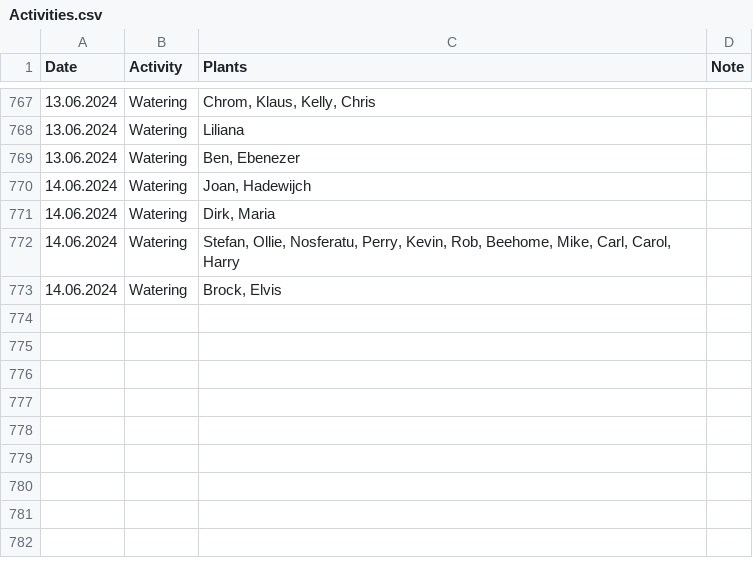
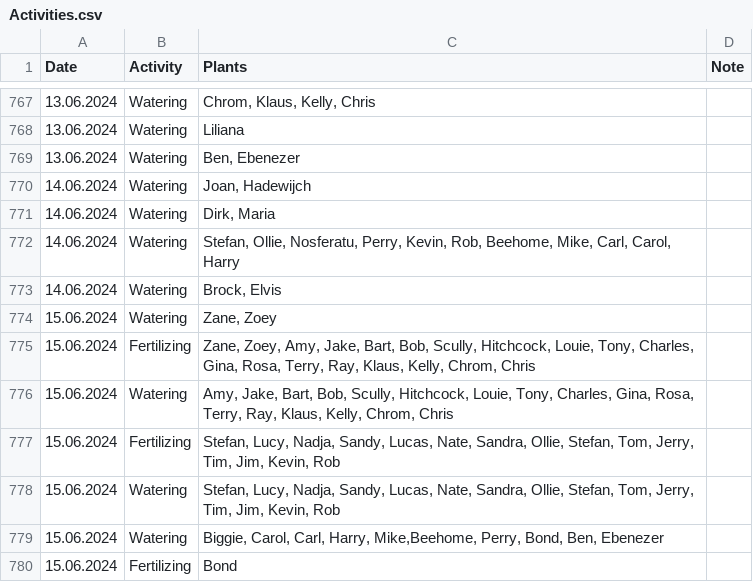
Before and after one commit to MarcoTz/Plants, a CSV file: Logs/Activities.csv, drawn as a sheet; only a part is shown, gaps mark what is left out.

Commit message:
"autocommit15062024"

```diff
--- a/Logs/Activities.csv
+++ b/Logs/Activities.csv
@@ -773 +773,8 @@ Date;Activity;Plants;Note
 14.06.2024;Watering;Brock,  Elvis;
+15.06.2024;Watering;Zane, Zoey;
+15.06.2024;Fertilizing;Zane, Zoey, Amy, Jake, Bart, Bob, Scully, Hitchcock, Louie, Tony, Charles, Gina, Rosa, Terry, Ray, Klaus, Kelly, Chrom, Chris;
+15.06.2024;Watering;Amy, Jake, Bart, Bob, Scully, Hitchcock, Louie, Tony, Charles, Gina, Rosa, Terry, Ray, Klaus, Kelly, Chrom, Chris;
+15.06.2024;Fertilizing;Stefan, Lucy, Nadja, Sandy, Lucas, Nate, Sandra, Ollie, Stefan, Tom, Jerry, Tim, Jim, Kevin, Rob;
+15.06.2024;Watering;Stefan, Lucy, Nadja, Sandy, Lucas, Nate, Sandra, Ollie, Stefan, Tom, Jerry, Tim, Jim, Kevin, Rob;
+15.06.2024;Watering;Biggie, Carol, Carl, Harry, Mike,Beehome, Perry, Bond, Ben, Ebenezer;
+15.06.2024;Fertilizing;Bond;
```
